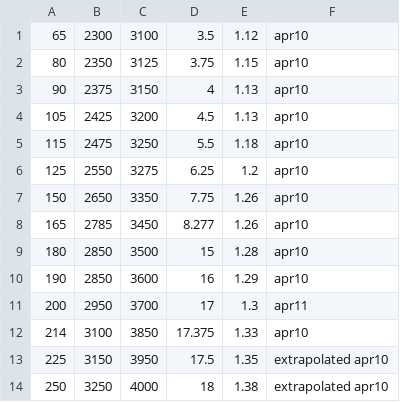
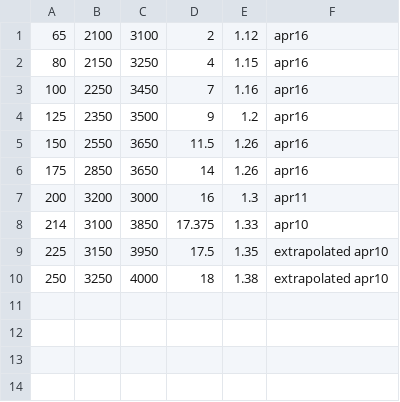
Before and after one commit to ligerbots/Rebuilt2026, a CSV file: src/main/deploy/lookupTables/hub_shot_lookup_table.csv, drawn as a sheet.

Commit message:
shot tune

```diff
--- a/src/main/deploy/lookupTables/hub_shot_lookup_table.csv
+++ b/src/main/deploy/lookupTables/hub_shot_lookup_table.csv
@@ -1,12 +1,8 @@
-65,2300,3100,3.5,1.12,apr10
-80,2350,3125,3.75,1.15,apr10
-90,2375,3150,4,1.13,apr10
-105,2425,3200,4.5,1.13,apr10
-115,2475,3250,5.5,1.18,apr10
-125,2550,3275,6.25,1.2,apr10
-150,2650,3350,7.75,1.26,apr10
-165,2785,3450,8.277,1.26,apr10
-180,2850,3500,15,1.28,apr10
-190,2850,3600,16,1.29,apr10
-200,2950,3700,17,1.3,apr11
+65,2100,3100,2,1.12,apr16
+80,2150,3250,4,1.15,apr16
+100,2250,3450,7,1.16,apr16
+125,2350,3500,9,1.2,apr16
+150,2550,3650,11.5,1.26,apr16
+175,2850,3650,14,1.26,apr16
+200,3200,3000,16,1.3,apr11
 214,3100,3850,17.375,1.33,apr10
```
